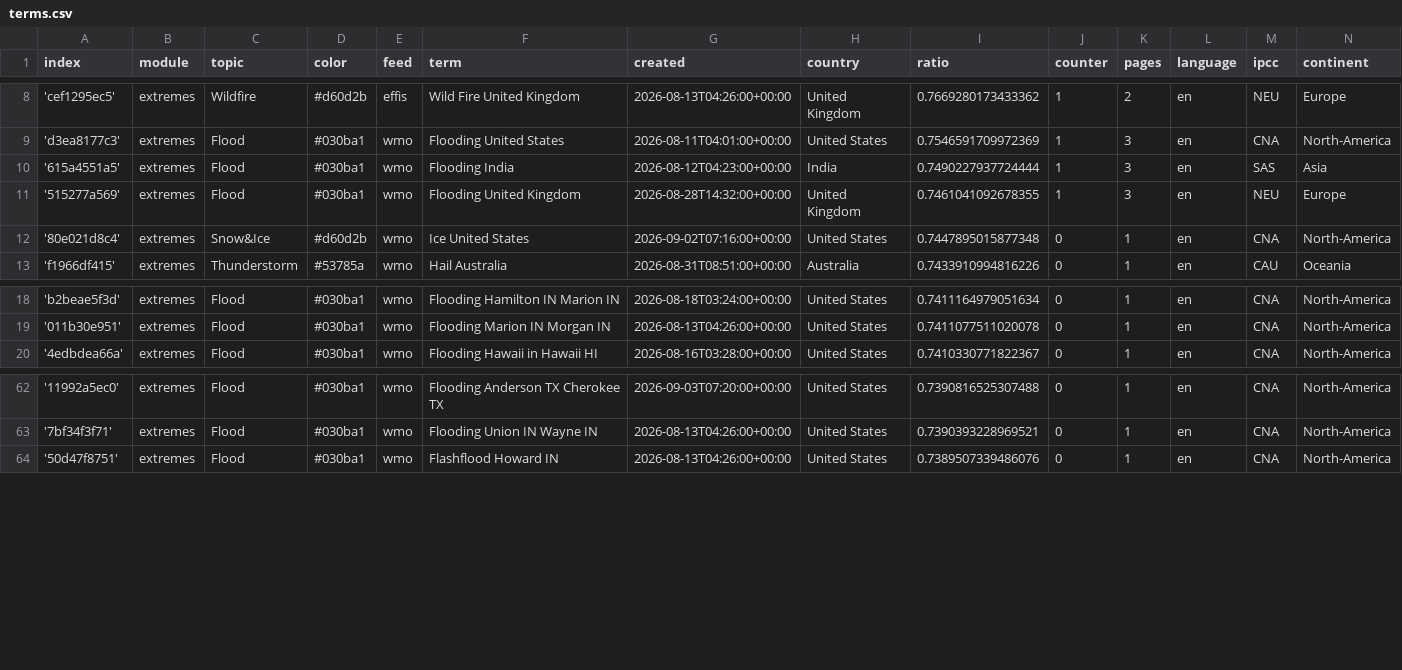
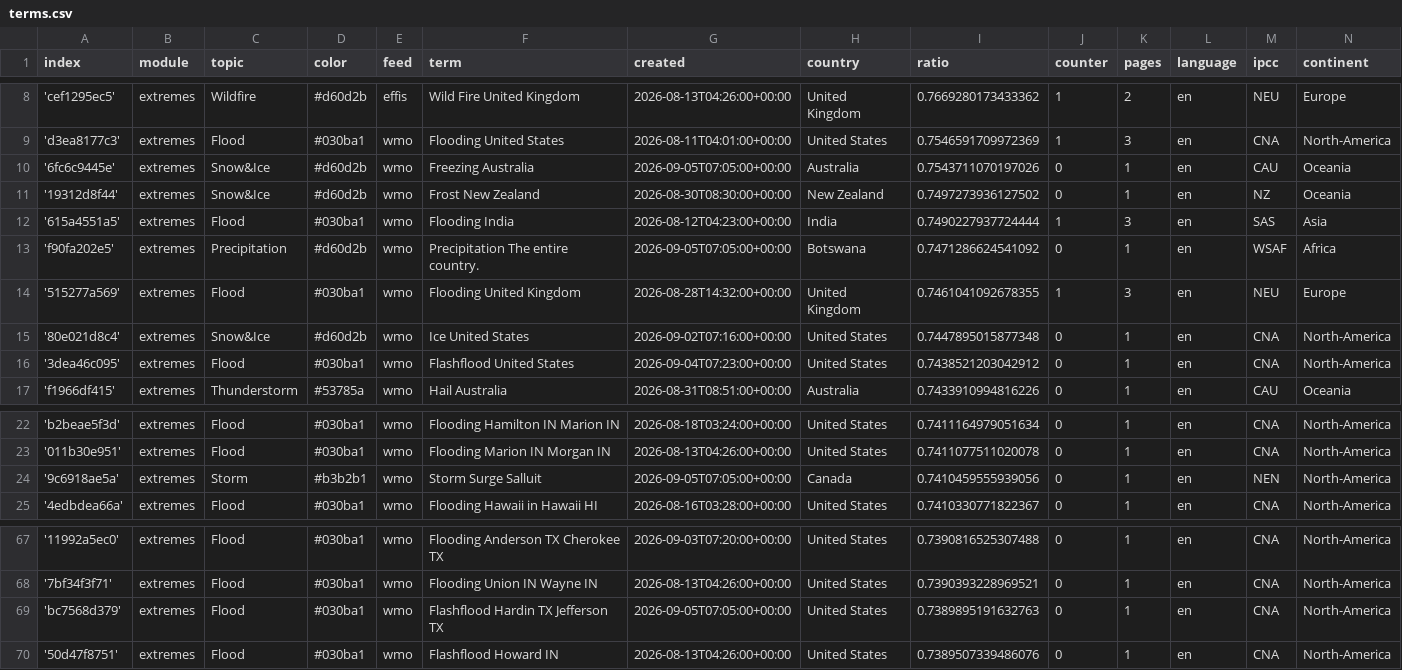
Before and after one commit to picawe-news/englishExtremes, a CSV file: terms.csv, drawn as a sheet; only a part is shown, gaps mark what is left out; the diff names each change by its address in the sheet, - before the commit and + after, or states it on an @@ line.

Commit message:
Commit from GitHub Actions (import:0.0)

```diff
--- a/terms.csv
+++ b/terms.csv
+row 10: '6fc6c9445e' | extremes | Snow&Ice | #d60d2b | wmo | Freezing Australia | 2026-09-05T07:05:00+00:00 | Australia | 0.7543711070197026 | 0 | 1 | en | CAU | Oceania
+row 11: '19312d8f44' | extremes | Snow&Ice | #d60d2b | wmo | Frost New Zealand | 2026-08-30T08:30:00+00:00 | New Zealand | 0.7497273936127502 | 0 | 1 | en | NZ | Oceania
+row 13: 'f90fa202e5' | extremes | Precipitation | #d60d2b | wmo | Precipitation The entire country. | 2026-09-05T07:05:00+00:00 | Botswana | 0.7471286624541092 | 0 | 1 | en | WSAF | Africa
+row 16: '3dea46c095' | extremes | Flood | #030ba1 | wmo | Flashflood United States | 2026-09-04T07:23:00+00:00 | United States | 0.7438521203042912 | 0 | 1 | en | CNA | North-America
+row 24: '9c6918ae5a' | extremes | Storm | #b3b2b1 | wmo | Storm Surge Salluit | 2026-09-05T07:05:00+00:00 | Canada | 0.7410459555939056 | 0 | 1 | en | NEN | North-America
+row 69: 'bc7568d379' | extremes | Flood | #030ba1 | wmo | Flashflood Hardin TX Jefferson TX | 2026-09-05T07:05:00+00:00 | United States | 0.7389895191632763 | 0 | 1 | en | CNA | North-America
```
